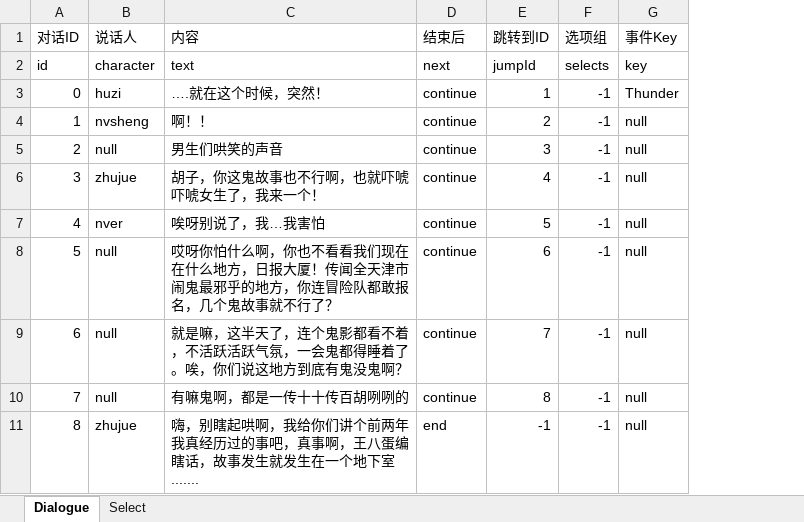
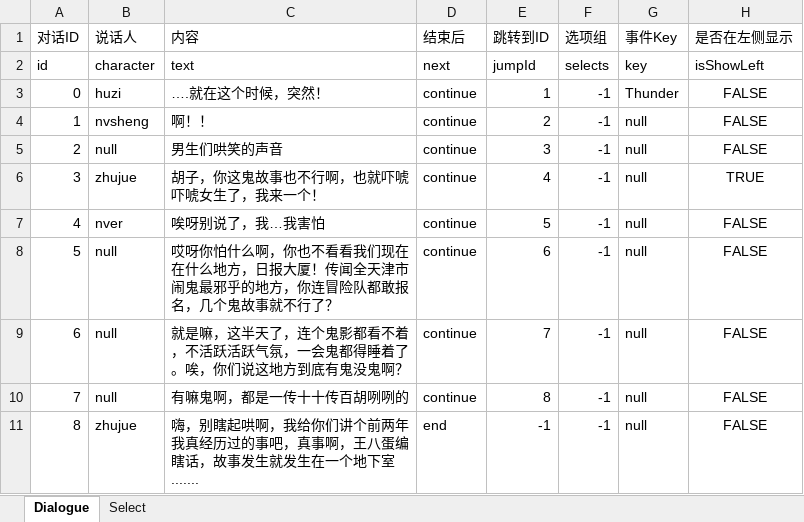
Before and after one commit to huangyue12120/-YIN, an Excel workbook: Assets/Resources/Excel/Dialogue.xlsx, sheet Dialogue, drawn as a sheet; values as stored, in another font and other column widths than the file's, no borders; the diff names each change by its address in the sheet, - before the commit and + after, or states it on an @@ line.

```diff
--- a/Assets/Resources/Excel/Dialogue.xlsx (sheet Dialogue)
+++ b/Assets/Resources/Excel/Dialogue.xlsx (sheet Dialogue)
+column H (是否在左侧显示), rows 2-11: isShowLeft | FALSE | FALSE | FALSE | TRUE | FALSE | FALSE | FALSE | FALSE | FALSE
```
Also changed, not shown: 20 other files.
